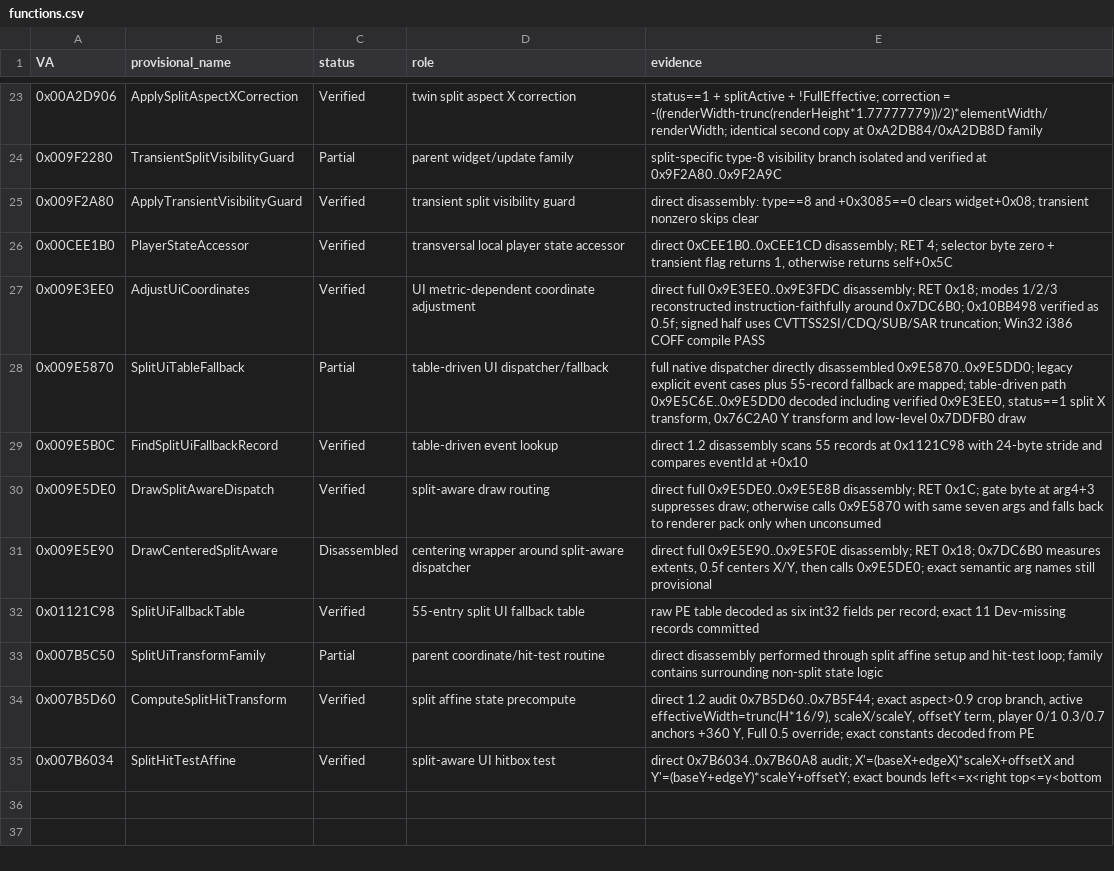
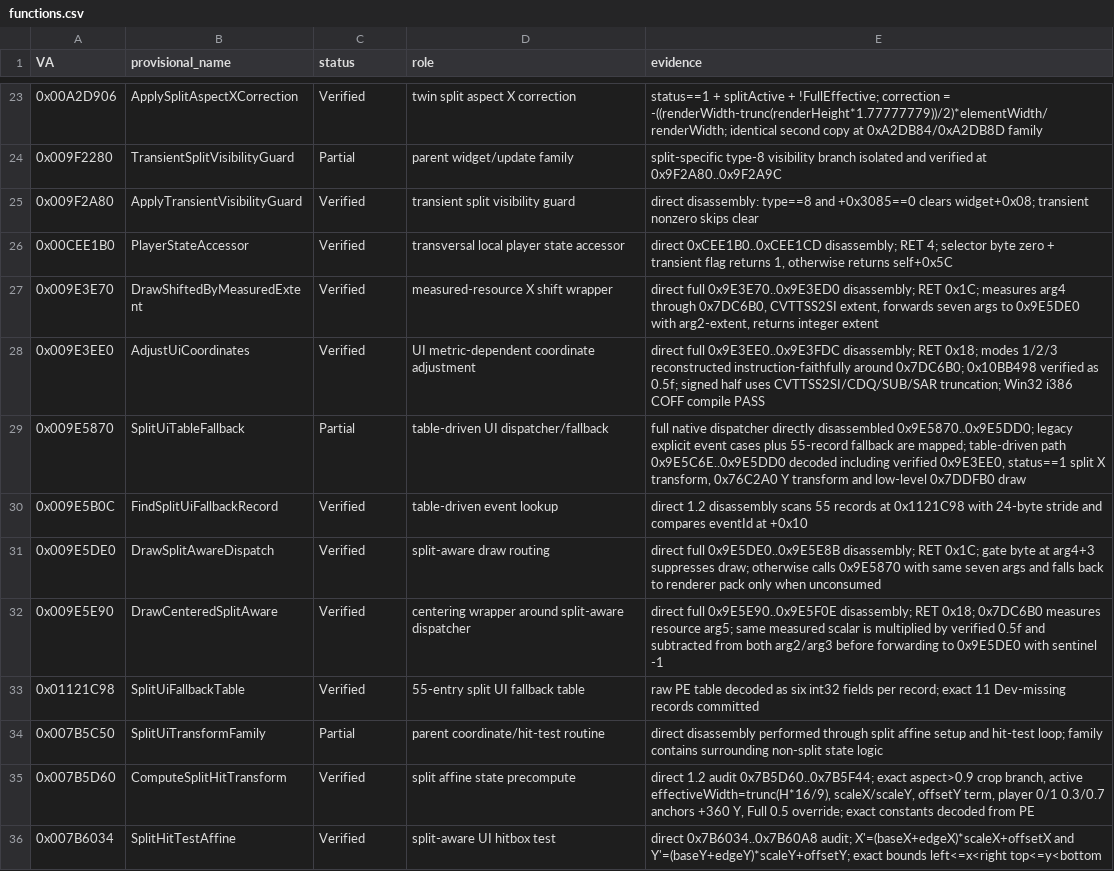
Before and after one commit to Putxo/Biohazard-V-1.2.0-splitscreen, a CSV file: analysis/functions.csv, drawn as a sheet; only a part is shown, gaps mark what is left out.

Commit message:
Verify 0x9E5E90 and 0x9E3E70 draw helpers

```diff
--- a/analysis/functions.csv
+++ b/analysis/functions.csv
@@ -26,2 +26,3 @@ VA,provisional_name,status,role,evidence
 0x00CEE1B0,PlayerStateAccessor,Verified,transversal local player state accessor,"direct 0xCEE1B0..0xCEE1CD disassembly; RET 4; selector byte zero + transient flag returns 1, otherwise returns self+0x5C"
+0x009E3E70,DrawShiftedByMeasuredExtent,Verified,measured-resource X shift wrapper,"direct full 0x9E3E70..0x9E3ED0 disassembly; RET 0x1C; measures arg4 through 0x7DC6B0, CVTTSS2SI extent, forwards seven args to 0x9E5DE0 with arg2-extent, returns integer extent"
 0x009E3EE0,AdjustUiCoordinates,Verified,UI metric-dependent coordinate adjustment,"direct full 0x9E3EE0..0x9E3FDC disassembly; RET 0x18; modes 1/2/3 reconstructed instruction-faithfully around 0x7DC6B0; 0x10BB498 verified as 0.5f; signed half uses CVTTSS2SI/CDQ/SUB/SAR truncation; Win32 i386 COFF compile PASS"
@@ -30,3 +31,3 @@ VA,provisional_name,status,role,evidence
 0x009E5DE0,DrawSplitAwareDispatch,Verified,split-aware draw routing,"direct full 0x9E5DE0..0x9E5E8B disassembly; RET 0x1C; gate byte at arg4+3 suppresses draw; otherwise calls 0x9E5870 with same seven args and falls back to renderer pack only when unconsumed"
-0x009E5E90,DrawCenteredSplitAware,Disassembled,centering wrapper around split-aware dispatcher,"direct full 0x9E5E90..0x9E5F0E disassembly; RET 0x18; 0x7DC6B0 measures extents, 0.5f centers X/Y, then calls 0x9E5DE0; exact semantic arg names still provisional"
+0x009E5E90,DrawCenteredSplitAware,Verified,centering wrapper around split-aware dispatcher,"direct full 0x9E5E90..0x9E5F0E disassembly; RET 0x18; 0x7DC6B0 measures resource arg5; same measured scalar is multiplied by verified 0.5f and subtracted from both arg2/arg3 before forwarding to 0x9E5DE0 with sentinel -1"
 0x01121C98,SplitUiFallbackTable,Verified,55-entry split UI fallback table,"raw PE table decoded as six int32 fields per record; exact 11 Dev-missing records committed"
```
